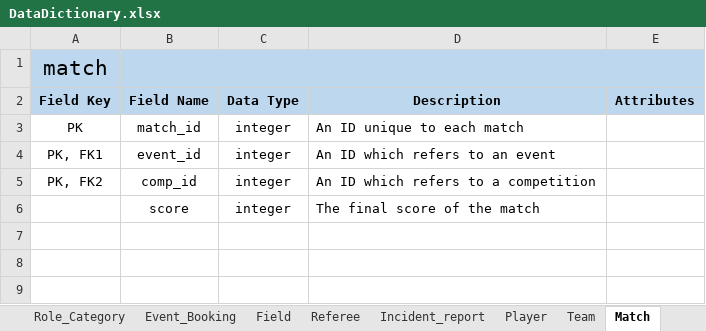
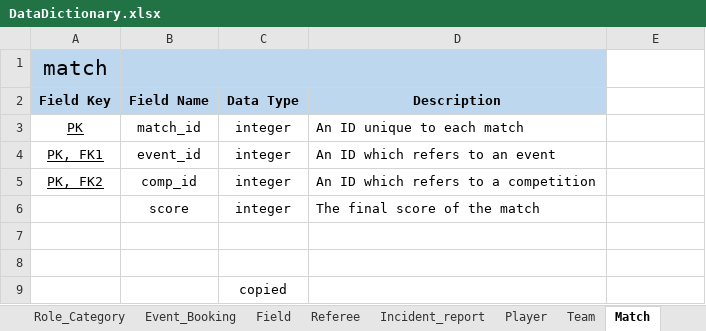
Before and after one commit to leggant/DB2-Design-Assignment, an Excel workbook: DataDictionary.xlsx, sheet Match, drawn as a sheet; values as stored, in another font and other column widths than the file's, no borders; removed rows and columns are numbered as before the commit, all else as after; the diff names each change by its address in the sheet, - before the commit and + after, or states it on an @@ line.

```diff
--- a/DataDictionary.xlsx (sheet Match)
+++ b/DataDictionary.xlsx (sheet Match)
-B1:E1 merged
+B1:D1 merged
-E1:E2 fill: #BDD7EE
+E1:E2 fill: none
-E2: Attributes
+E2: (empty)
-A3:A5 underline: off
+A3:A5 underline: on
+row 7: (empty)
+row 8: (empty)
+row 9:  |  | copied
```
Also changed, not shown: sheet Point, sheet Field, sheet Event_Booking, sheet Squad, sheet Competition, 1 other file.
